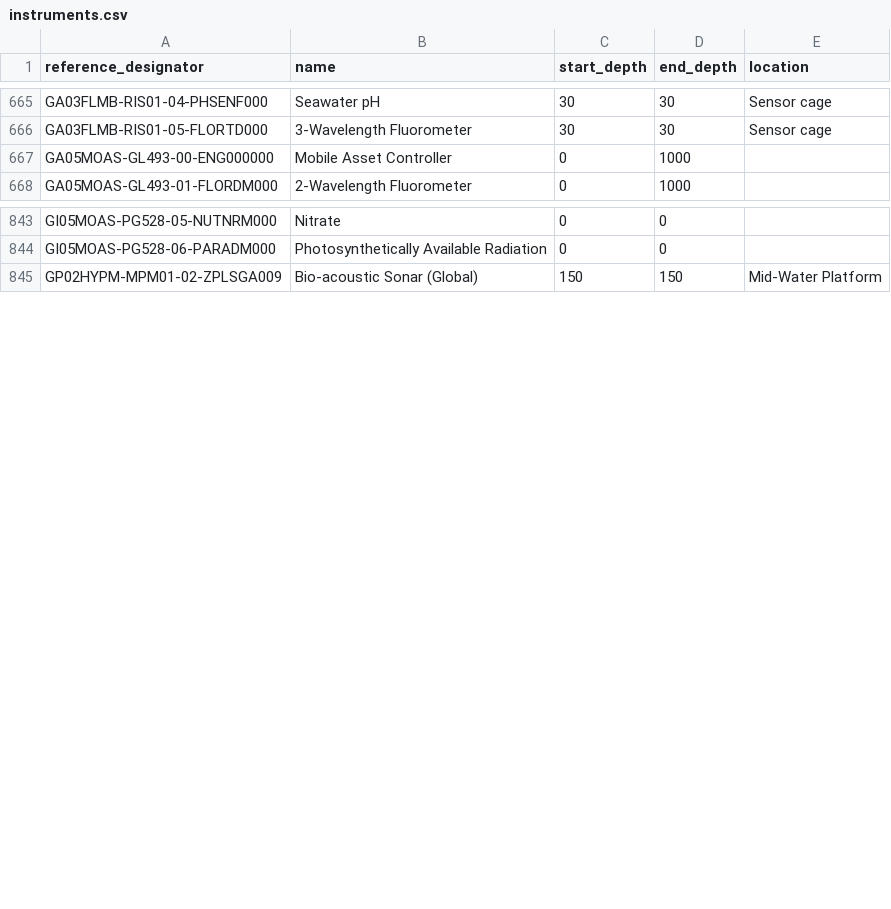
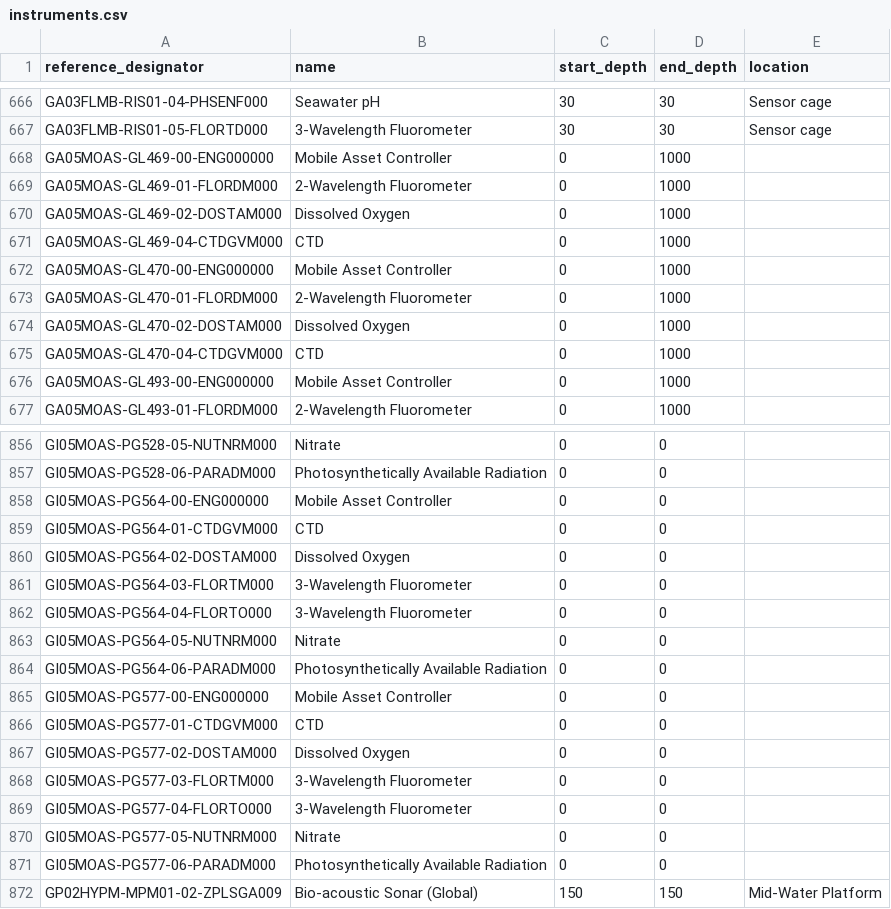
Before and after one commit to seagrinch/data-team-python, a CSV file: infrastructure/instruments.csv, drawn as a sheet; only a part is shown, gaps mark what is left out; the diff covers the shown part only; the diff names each change by its address in the sheet, - before the commit and + after, or states it on an @@ line.

Commit message:
Added some new/missing nodes, instruments and data_streams

```diff
--- a/infrastructure/instruments.csv
+++ b/infrastructure/instruments.csv
+row 668: GA05MOAS-GL469-00-ENG000000 | Mobile Asset Controller | 0 | 1000
+row 669: GA05MOAS-GL469-01-FLORDM000 | 2-Wavelength Fluorometer | 0 | 1000
+row 670: GA05MOAS-GL469-02-DOSTAM000 | Dissolved Oxygen | 0 | 1000
+row 671: GA05MOAS-GL469-04-CTDGVM000 | CTD | 0 | 1000
+row 672: GA05MOAS-GL470-00-ENG000000 | Mobile Asset Controller | 0 | 1000
+row 673: GA05MOAS-GL470-01-FLORDM000 | 2-Wavelength Fluorometer | 0 | 1000
+row 674: GA05MOAS-GL470-02-DOSTAM000 | Dissolved Oxygen | 0 | 1000
+row 675: GA05MOAS-GL470-04-CTDGVM000 | CTD | 0 | 1000
+row 858: GI05MOAS-PG564-00-ENG000000 | Mobile Asset Controller | 0 | 0
+row 859: GI05MOAS-PG564-01-CTDGVM000 | CTD | 0 | 0
+row 860: GI05MOAS-PG564-02-DOSTAM000 | Dissolved Oxygen | 0 | 0
+row 861: GI05MOAS-PG564-03-FLORTM000 | 3-Wavelength Fluorometer | 0 | 0
+row 862: GI05MOAS-PG564-04-FLORTO000 | 3-Wavelength Fluorometer | 0 | 0
+row 863: GI05MOAS-PG564-05-NUTNRM000 | Nitrate | 0 | 0
+row 864: GI05MOAS-PG564-06-PARADM000 | Photosynthetically Available Radiation | 0 | 0
+row 865: GI05MOAS-PG577-00-ENG000000 | Mobile Asset Controller | 0 | 0
+row 866: GI05MOAS-PG577-01-CTDGVM000 | CTD | 0 | 0
+row 867: GI05MOAS-PG577-02-DOSTAM000 | Dissolved Oxygen | 0 | 0
+row 868: GI05MOAS-PG577-03-FLORTM000 | 3-Wavelength Fluorometer | 0 | 0
+row 869: GI05MOAS-PG577-04-FLORTO000 | 3-Wavelength Fluorometer | 0 | 0
+row 870: GI05MOAS-PG577-05-NUTNRM000 | Nitrate | 0 | 0
+row 871: GI05MOAS-PG577-06-PARADM000 | Photosynthetically Available Radiation | 0 | 0
```
Also changed, not shown: 21 added rows elsewhere in this file, infrastructure/nodes.csv, 1 other file.
